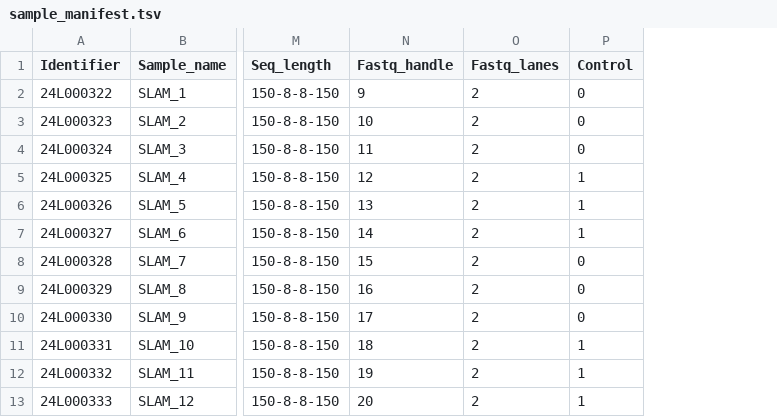
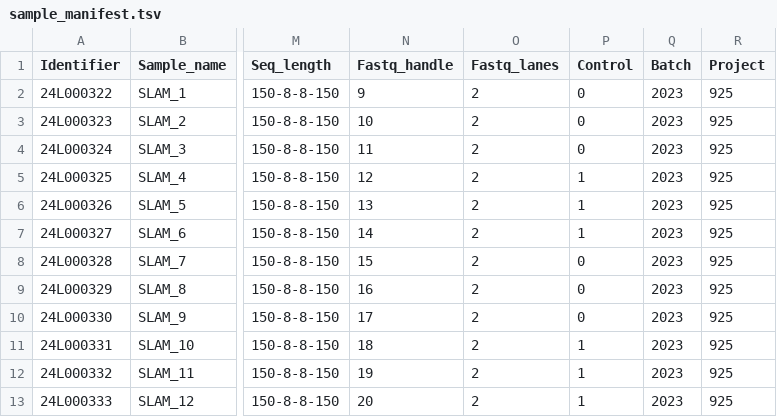
Before and after one commit to paulinarosales/dual-conversion-rnaseq-snakemake-pipeline, a TSV file: config/sample_manifest.tsv, drawn as a sheet; only a part is shown, gaps mark what is left out; the diff names each change by its address in the sheet, - before the commit and + after, or states it on an @@ line.

Commit message:
Updated config

```diff
--- a/config/sample_manifest.tsv
+++ b/config/sample_manifest.tsv
+column Q (Batch), rows 2-13: all 2023
+column R (Project), rows 2-13: all 925
```
Also changed, not shown: 3 other files.
